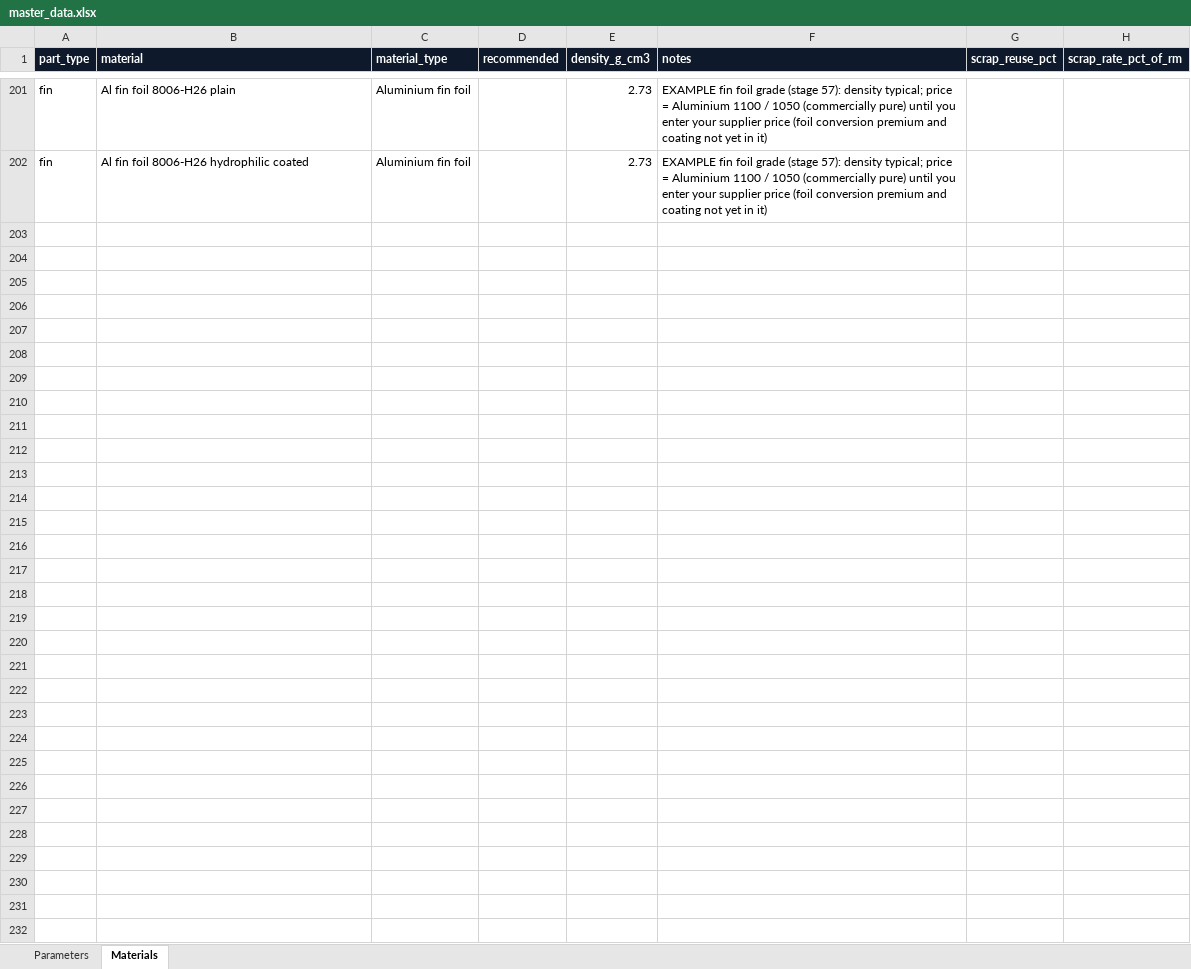
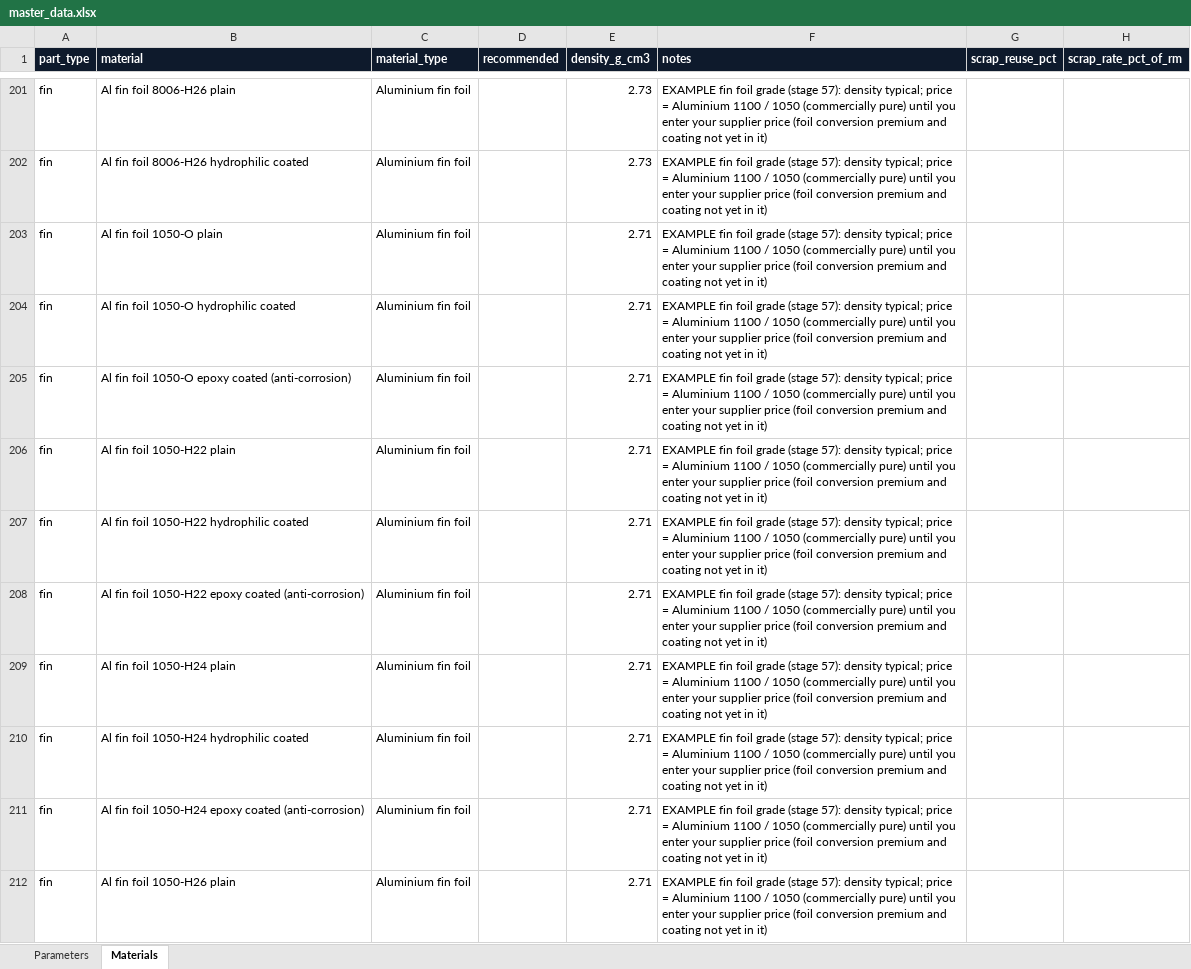
Before and after one commit to amitkumarshukla1210/Tool_part_cost_estimator, an Excel workbook: master_data/master_data.xlsx, sheet Materials, drawn as a sheet; only a part is shown, gaps mark what is left out; values as stored, in another font and other column widths than the file's, no borders; the diff covers the shown part only; the diff names each change by its address in the sheet, - before the commit and + after, or states it on an @@ line.

```diff
--- a/master_data/master_data.xlsx (sheet Materials)
+++ b/master_data/master_data.xlsx (sheet Materials)
+row 203: fin | Al fin foil 1050-O plain | Aluminium fin foil |  | 2.71 | EXAMPLE fin foil grade (stage 57): density typical; price = Aluminium 1100 / 1050 (commercially pure) until you enter your supplier price (foil conversion premium and coating not yet in it)
+row 204: fin | Al fin foil 1050-O hydrophilic coated | Aluminium fin foil |  | 2.71 | EXAMPLE fin foil grade (stage 57): density typical; price = Aluminium 1100 / 1050 (commercially pure) until you enter your supplier price (foil conversion premium and coating not yet in it)
+row 205: fin | Al fin foil 1050-O epoxy coated (anti-corrosion) | Aluminium fin foil |  | 2.71 | EXAMPLE fin foil grade (stage 57): density typical; price = Aluminium 1100 / 1050 (commercially pure) until you enter your supplier price (foil conversion premium and coating not yet in it)
+row 206: fin | Al fin foil 1050-H22 plain | Aluminium fin foil |  | 2.71 | EXAMPLE fin foil grade (stage 57): density typical; price = Aluminium 1100 / 1050 (commercially pure) until you enter your supplier price (foil conversion premium and coating not yet in it)
+row 207: fin | Al fin foil 1050-H22 hydrophilic coated | Aluminium fin foil |  | 2.71 | EXAMPLE fin foil grade (stage 57): density typical; price = Aluminium 1100 / 1050 (commercially pure) until you enter your supplier price (foil conversion premium and coating not yet in it)
+row 208: fin | Al fin foil 1050-H22 epoxy coated (anti-corrosion) | Aluminium fin foil |  | 2.71 | EXAMPLE fin foil grade (stage 57): density typical; price = Aluminium 1100 / 1050 (commercially pure) until you enter your supplier price (foil conversion premium and coating not yet in it)
+row 209: fin | Al fin foil 1050-H24 plain | Aluminium fin foil |  | 2.71 | EXAMPLE fin foil grade (stage 57): density typical; price = Aluminium 1100 / 1050 (commercially pure) until you enter your supplier price (foil conversion premium and coating not yet in it)
+row 210: fin | Al fin foil 1050-H24 hydrophilic coated | Aluminium fin foil |  | 2.71 | EXAMPLE fin foil grade (stage 57): density typical; price = Aluminium 1100 / 1050 (commercially pure) until you enter your supplier price (foil conversion premium and coating not yet in it)
+row 211: fin | Al fin foil 1050-H24 epoxy coated (anti-corrosion) | Aluminium fin foil |  | 2.71 | EXAMPLE fin foil grade (stage 57): density typical; price = Aluminium 1100 / 1050 (commercially pure) until you enter your supplier price (foil conversion premium and coating not yet in it)
+row 212: fin | Al fin foil 1050-H26 plain | Aluminium fin foil |  | 2.71 | EXAMPLE fin foil grade (stage 57): density typical; price = Aluminium 1100 / 1050 (commercially pure) until you enter your supplier price (foil conversion premium and coating not yet in it)
```
Also changed, not shown: 85 added rows and 2 edited cells elsewhere in this sheet, sheet Parameters, 11 other files.
